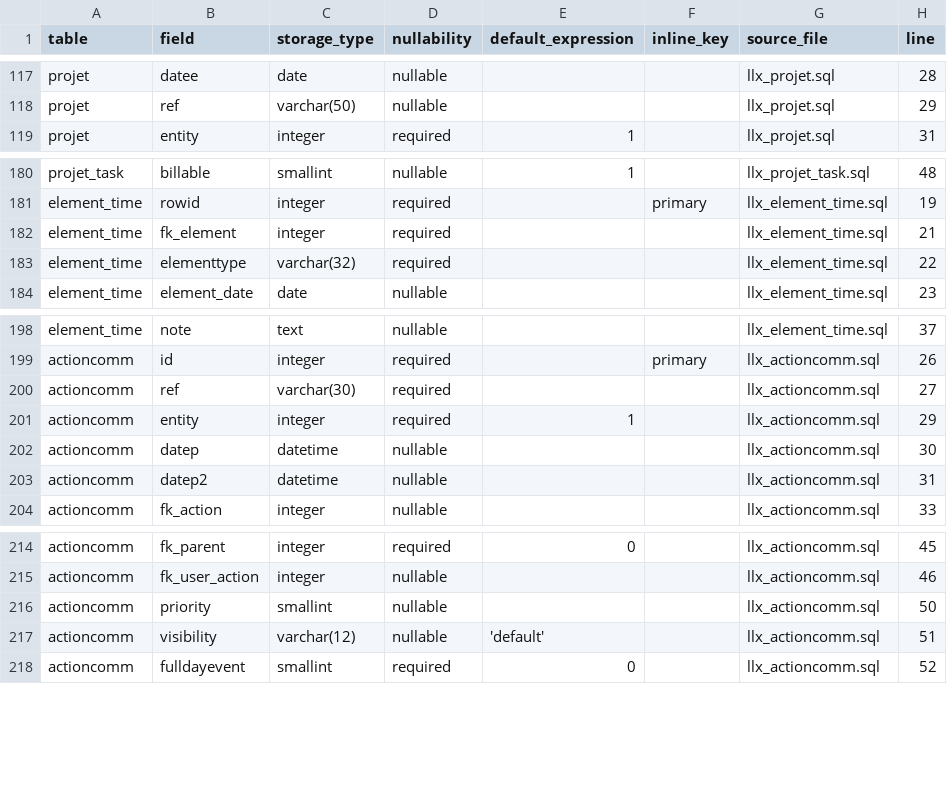
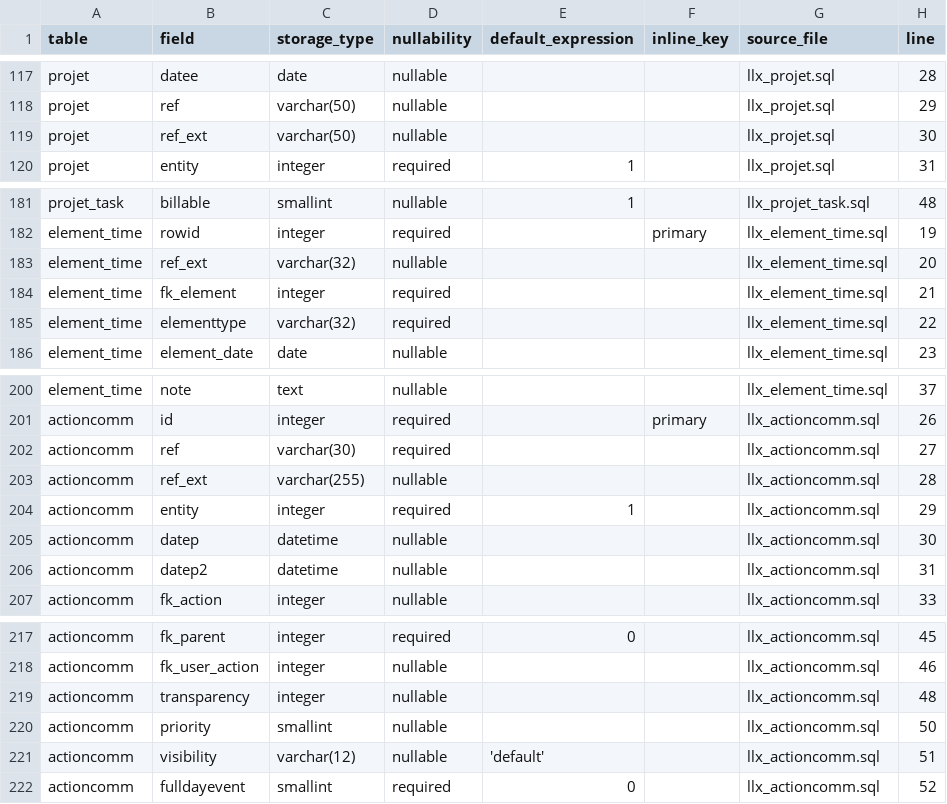
Before and after one commit to vast-development-method/dolibarr-doc, a CSV file: docs/reference/projects-production.csv, drawn as a sheet; only a part is shown, gaps mark what is left out; the diff names each change by its address in the sheet, - before the commit and + after, or states it on an @@ line.

Commit message:
Verify source navigation, physical table names and active API declarations

```diff
--- a/docs/reference/projects-production.csv
+++ b/docs/reference/projects-production.csv
+row 119: projet | ref_ext | varchar(50) | nullable |  |  | llx_projet.sql | 30
+row 183: element_time | ref_ext | varchar(32) | nullable |  |  | llx_element_time.sql | 20
+row 203: actioncomm | ref_ext | varchar(255) | nullable |  |  | llx_actioncomm.sql | 28
+row 219: actioncomm | transparency | integer | nullable |  |  | llx_actioncomm.sql | 48
```
Also changed, not shown: docs/reference/cash-and-invoicing.csv, docs/reference/documents-and-tools.csv, 13 other files.
